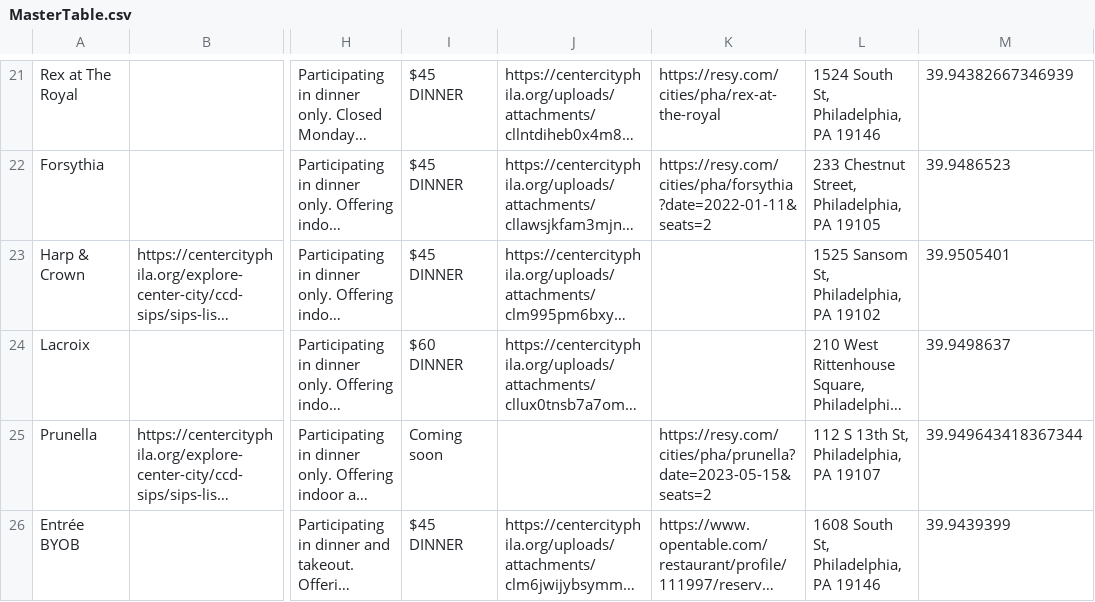
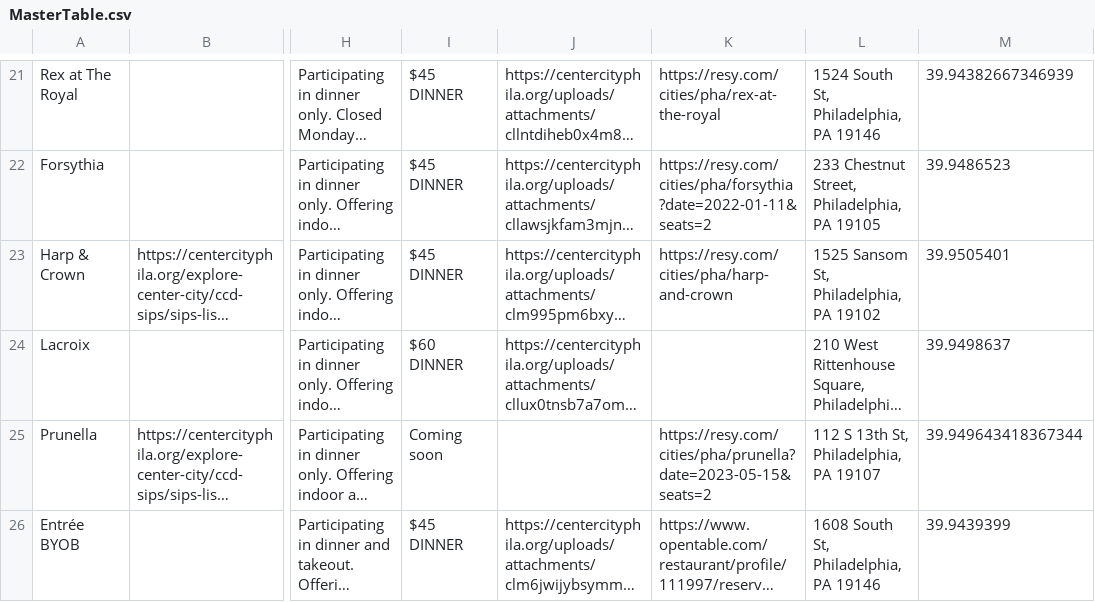
Before and after one commit to LouieR3/Philly-Happy-Hour-Map, a CSV file: MasterTable.csv, drawn as a sheet; only a part is shown, gaps mark what is left out; long unchanged cells end in …; the diff covers the shown part only; the diff names each change by its address in the sheet, - before the commit and + after, or states it on an @@ line.

```diff
--- a/MasterTable.csv
+++ b/MasterTable.csv
-K23: (empty)
+K23: https://resy.com/cities/pha/harp-and-crown
```
Also changed, not shown: 15 edited cells elsewhere in this file, UpdatedMasterTable.csv, 8 other files.
